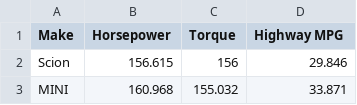
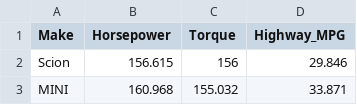
Before and after one commit to dadisanjana/ASS2_2, a CSV file: Car_Performance.csv, drawn as a sheet; only a part is shown.

Commit message:
Car_Performance.csv

```diff
--- a/Car_Performance.csv
+++ b/Car_Performance.csv
@@ -1,2 +1,2 @@
-Make,Horsepower,Torque,Highway MPG
+Make,Horsepower,Torque,Highway_MPG
 Scion,156.615,156,29.846
```
